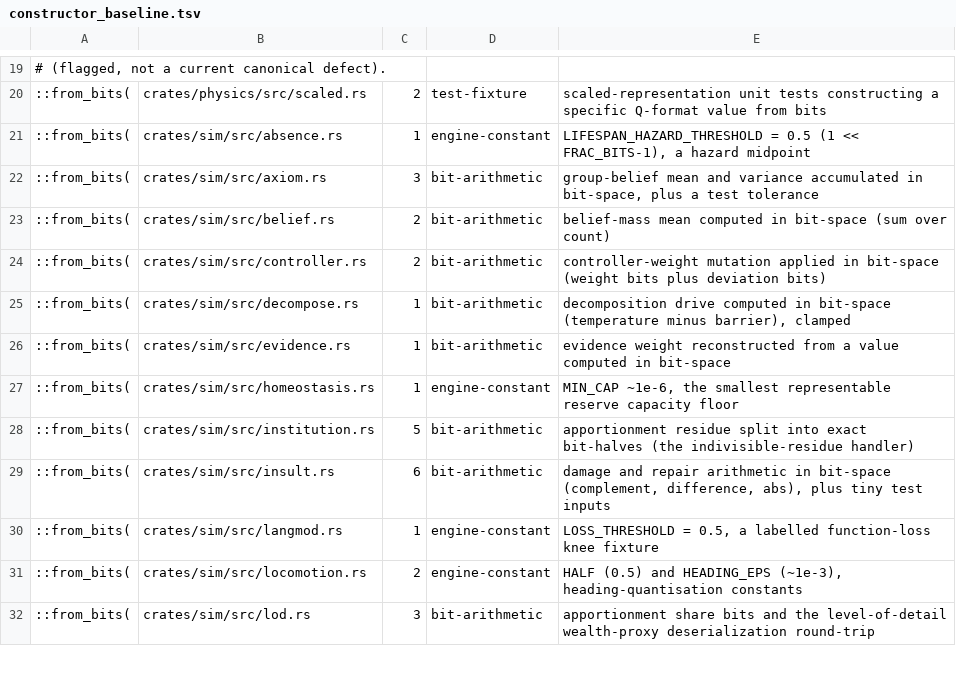
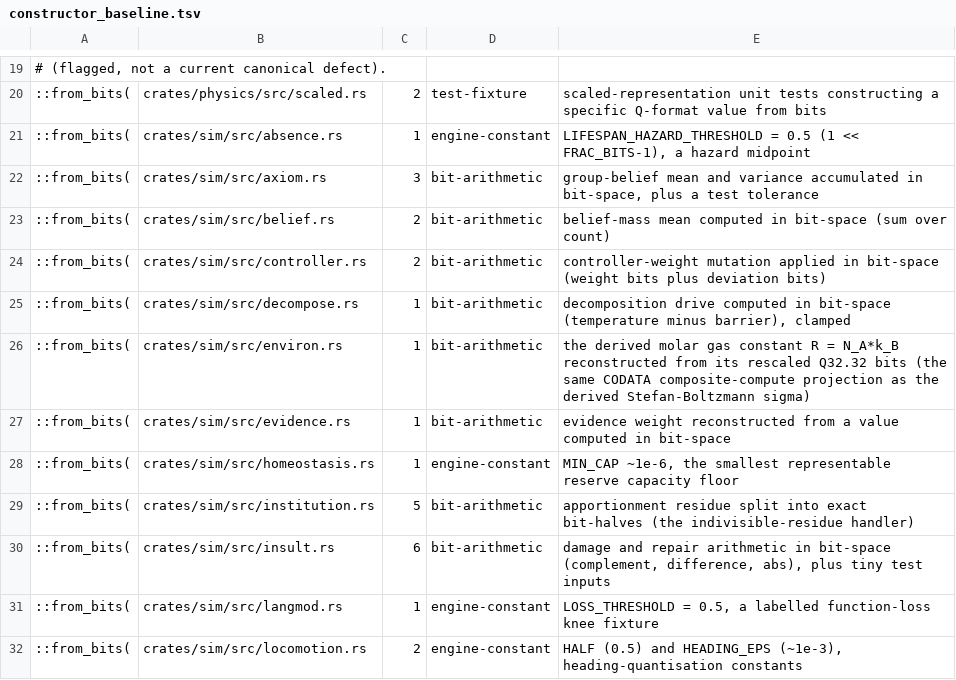
Before and after one commit to nathanfraske/Deep-Emergent-Civ-Simulator, a TSV file: scripts/constructor_baseline.tsv, drawn as a sheet; only a part is shown, gaps mark what is left out; the shorter side is filled out with more unchanged rows; the diff names each change by its address in the sheet, - before the commit and + after, or states it on an @@ line.

```diff
--- a/scripts/constructor_baseline.tsv
+++ b/scripts/constructor_baseline.tsv
+row 26: ::from_bits( | crates/sim/src/environ.rs | 1 | bit-arithmetic | the derived molar gas constant R = N_A*k_B reconstructed from its rescaled Q32.32 bits (the same CODATA composite-compute projection as the derived Stefan-Boltzmann sigma)
```
